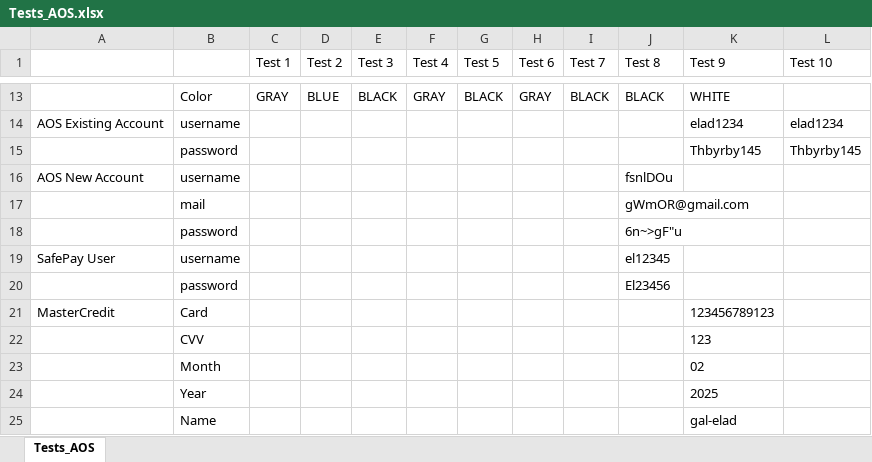
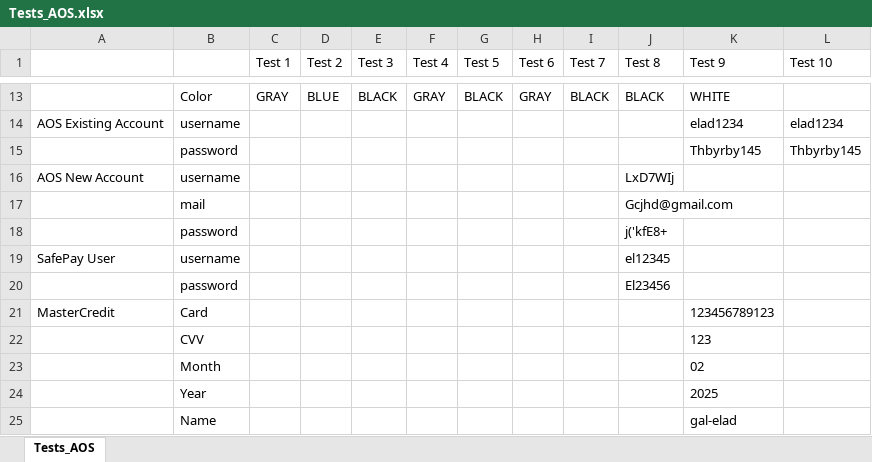
Before and after one commit to elad123456/UnitTest3-master, an Excel workbook: selen_projectAOS/Tests_AOS.xlsx, sheet Tests_AOS, drawn as a sheet; only a part is shown, gaps mark what is left out; values as stored, in another font and other column widths than the file's, no borders; the diff names each change by its address in the sheet, - before the commit and + after, or states it on an @@ line.

```diff
--- a/selen_projectAOS/Tests_AOS.xlsx (sheet Tests_AOS)
+++ b/selen_projectAOS/Tests_AOS.xlsx (sheet Tests_AOS)
-J16 (Test 8): fsnlDOu
+J16 (Test 8): LxD7WIj
-J17 (Test 8): gWmOR@gmail.com
+J17 (Test 8): Gcjhd@gmail.com
-J18 (Test 8): 6n~>gF"u
+J18 (Test 8): j('kfE8+
```
Also changed, not shown: 8 other files.
